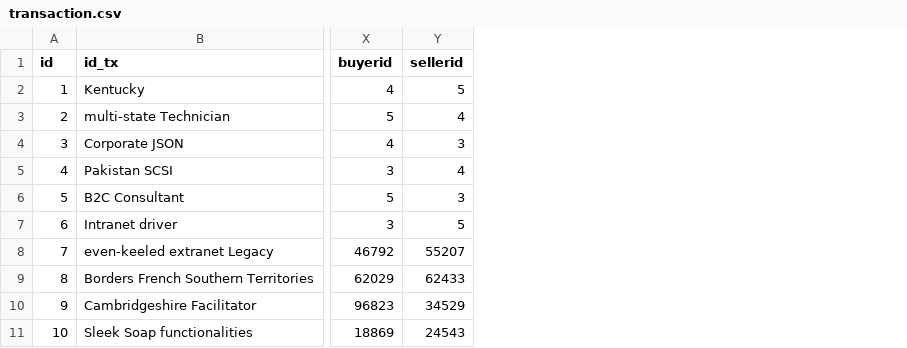
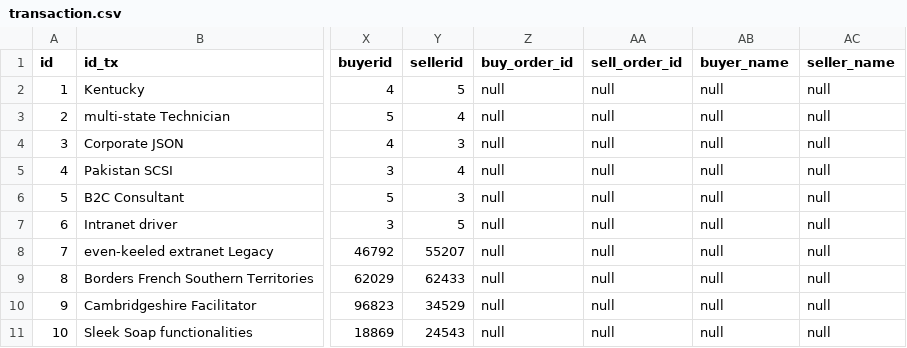
Before and after one commit to ky213/sto-marketplace, a CSV file: src/main/resources/config/liquibase/fake-data/transaction.csv, drawn as a sheet; only a part is shown, gaps mark what is left out; the diff names each change by its address in the sheet, - before the commit and + after, or states it on an @@ line.

Commit message:
- add buyer_name and seller_name in Transaction Entity - add buy_order_id and sell_order_id in Transaction Entity - add methods createSellTransaction and createBuyTransaction

```diff
--- a/src/main/resources/config/liquibase/fake-data/transaction.csv
+++ b/src/main/resources/config/liquibase/fake-data/transaction.csv
+column Z (buy_order_id), rows 2-11: all null
+column AA (sell_order_id), rows 2-11: all null
+column AB (buyer_name), rows 2-11: all null
+column AC (seller_name), rows 2-11: all null
```
Also changed, not shown: 4 other files.
